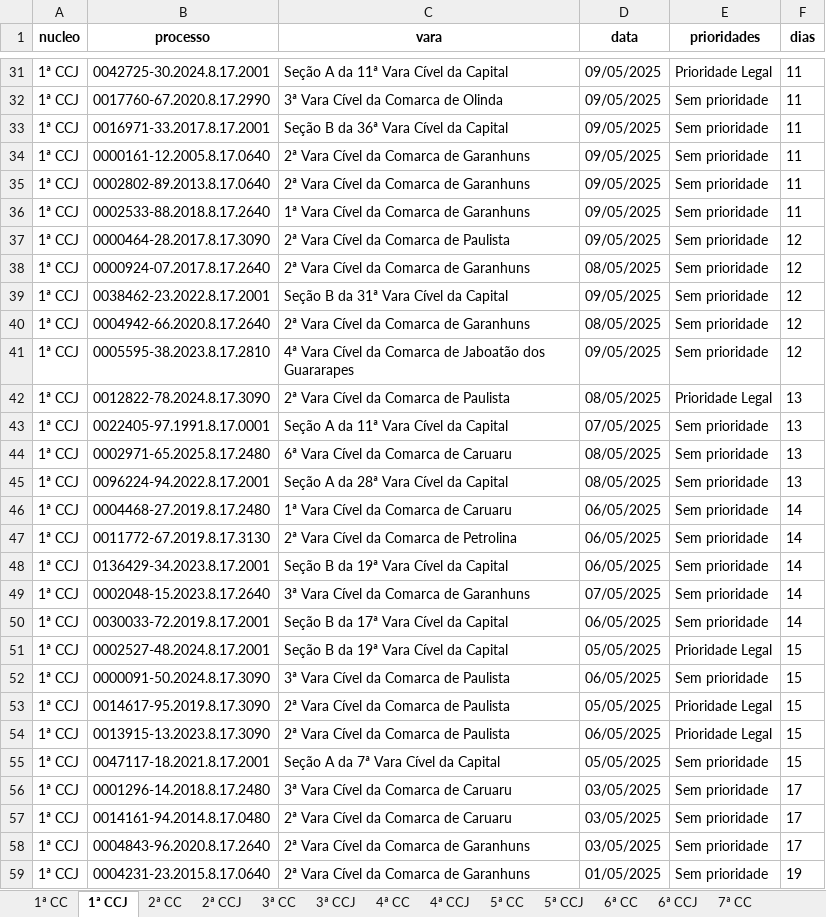
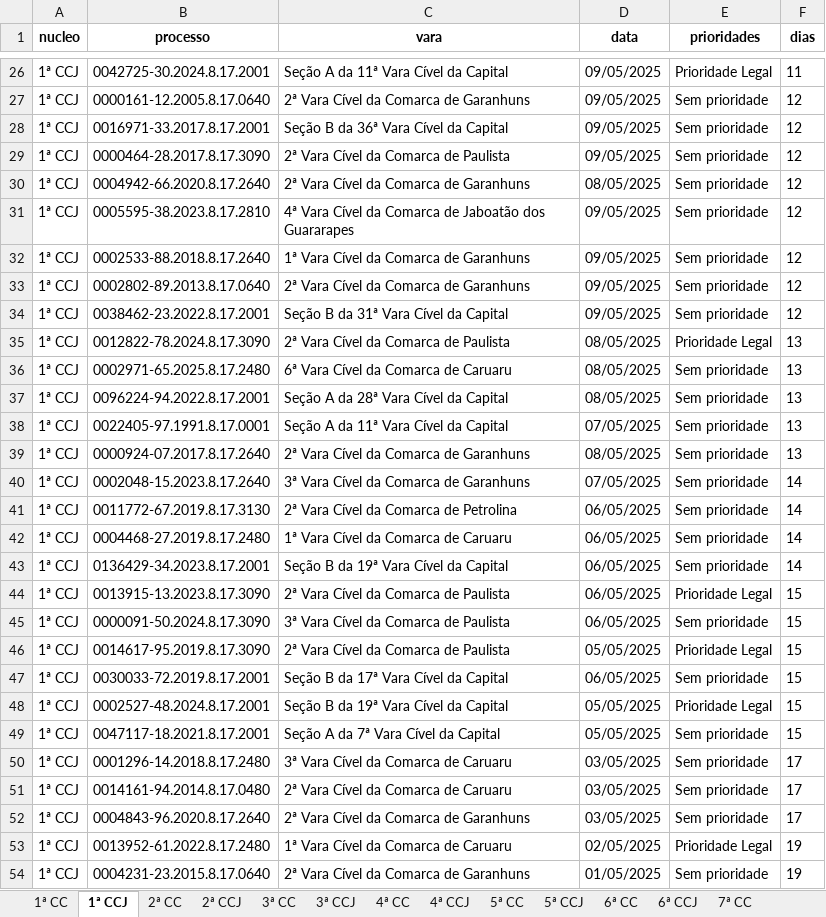
Before and after one commit to Fasri/analise_de, an Excel workbook: final_tempo_real.xlsx, sheet 1ª CCJ, drawn as a sheet; only a part is shown, gaps mark what is left out; values as stored, in another font and other column widths than the file's, no borders; removed rows and columns are numbered as before the commit, all else as after; the diff covers the shown part only; the diff names each change by its address in the sheet, - before the commit and + after, or states it on an @@ line.

```diff
--- a/final_tempo_real.xlsx (sheet 1ª CCJ)
+++ b/final_tempo_real.xlsx (sheet 1ª CCJ)
-B27 (processo): 0017760-67.2020.8.17.2990
+B27 (processo): 0000161-12.2005.8.17.0640
-C27 (vara): 3ª Vara Cível da Comarca de Olinda
+C27 (vara): 2ª Vara Cível da Comarca de Garanhuns
-F27:F28 (dias): 11
+F27:F28 (dias): 12
-row 34: 1ª CCJ | 0000161-12.2005.8.17.0640 | 2ª Vara Cível da Comarca de Garanhuns | 09/05/2025 | Sem prioridade | 11
-row 35: 1ª CCJ | 0002802-89.2013.8.17.0640 | 2ª Vara Cível da Comarca de Garanhuns | 09/05/2025 | Sem prioridade | 11
-row 36: 1ª CCJ | 0002533-88.2018.8.17.2640 | 1ª Vara Cível da Comarca de Garanhuns | 09/05/2025 | Sem prioridade | 11
-row 38: 1ª CCJ | 0000924-07.2017.8.17.2640 | 2ª Vara Cível da Comarca de Garanhuns | 08/05/2025 | Sem prioridade | 12
+row 32: 1ª CCJ | 0002533-88.2018.8.17.2640 | 1ª Vara Cível da Comarca de Garanhuns | 09/05/2025 | Sem prioridade | 12
+row 33: 1ª CCJ | 0002802-89.2013.8.17.0640 | 2ª Vara Cível da Comarca de Garanhuns | 09/05/2025 | Sem prioridade | 12
@@ row 39 moved to row 34: 1ª CCJ @@
@@ row 43 moved to row 38: 1ª CCJ @@
+row 39: 1ª CCJ | 0000924-07.2017.8.17.2640 | 2ª Vara Cível da Comarca de Garanhuns | 08/05/2025 | Sem prioridade | 13
@@ row 49 moved to row 40: 1ª CCJ @@
@@ row 47 moved to row 41: 1ª CCJ @@
-B44 (processo): 0030033-72.2019.8.17.2001
+B44 (processo): 0013915-13.2023.8.17.3090
-C44 (vara): Seção B da 17ª Vara Cível da Capital
+C44 (vara): 2ª Vara Cível da Comarca de Paulista
-E44 (prioridades): Sem prioridade
+E44 (prioridades): Prioridade Legal
-F44 (dias): 14
+F44 (dias): 15
-B47 (processo): 0013915-13.2023.8.17.3090
+B47 (processo): 0030033-72.2019.8.17.2001
-C47 (vara): 2ª Vara Cível da Comarca de Paulista
+C47 (vara): Seção B da 17ª Vara Cível da Capital
-E47 (prioridades): Prioridade Legal
+E47 (prioridades): Sem prioridade
@@ row 51 moved to row 48: 1ª CCJ @@
@@ row 60 moved to row 53: 1ª CCJ @@
```
Also changed, not shown: 22 added rows, 29 removed rows, 17 moved rows and 74 edited cells elsewhere in this sheet, sheet 1ª CC, sheet 6ª CC, sheet CONSOLIDADO, sheet 5ª CC, sheet 7ª CC, sheet 2ª CC, 8 more sheets, quantidade_processos.xlsx.
